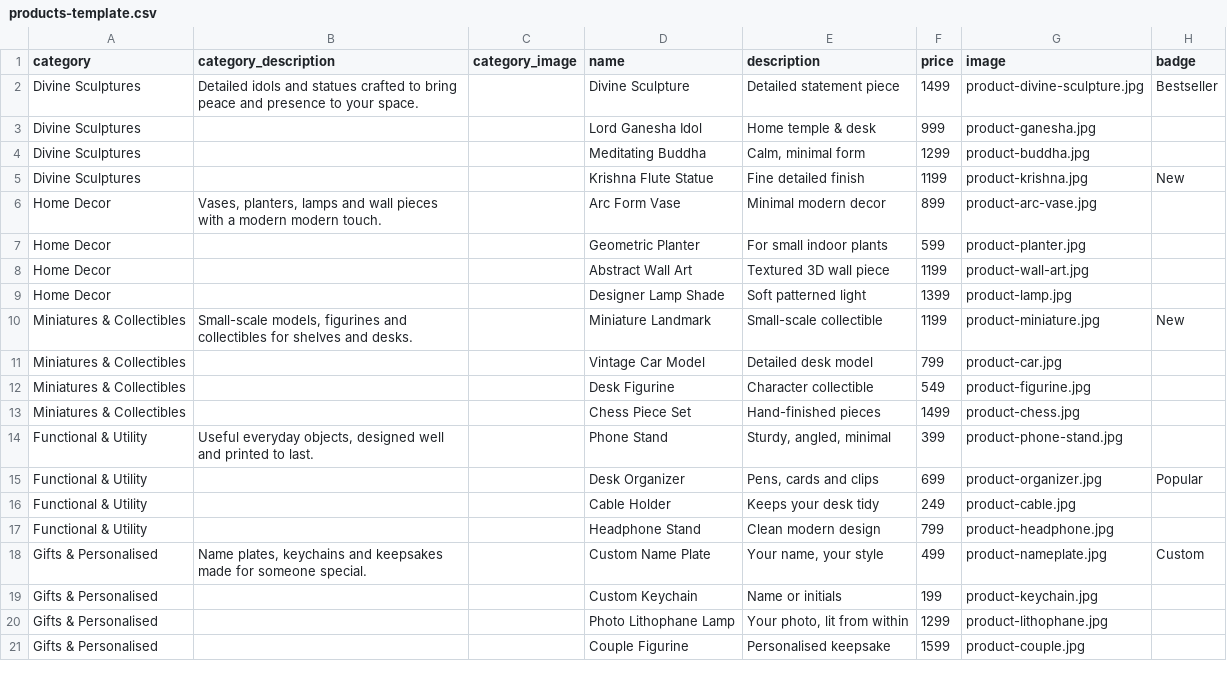
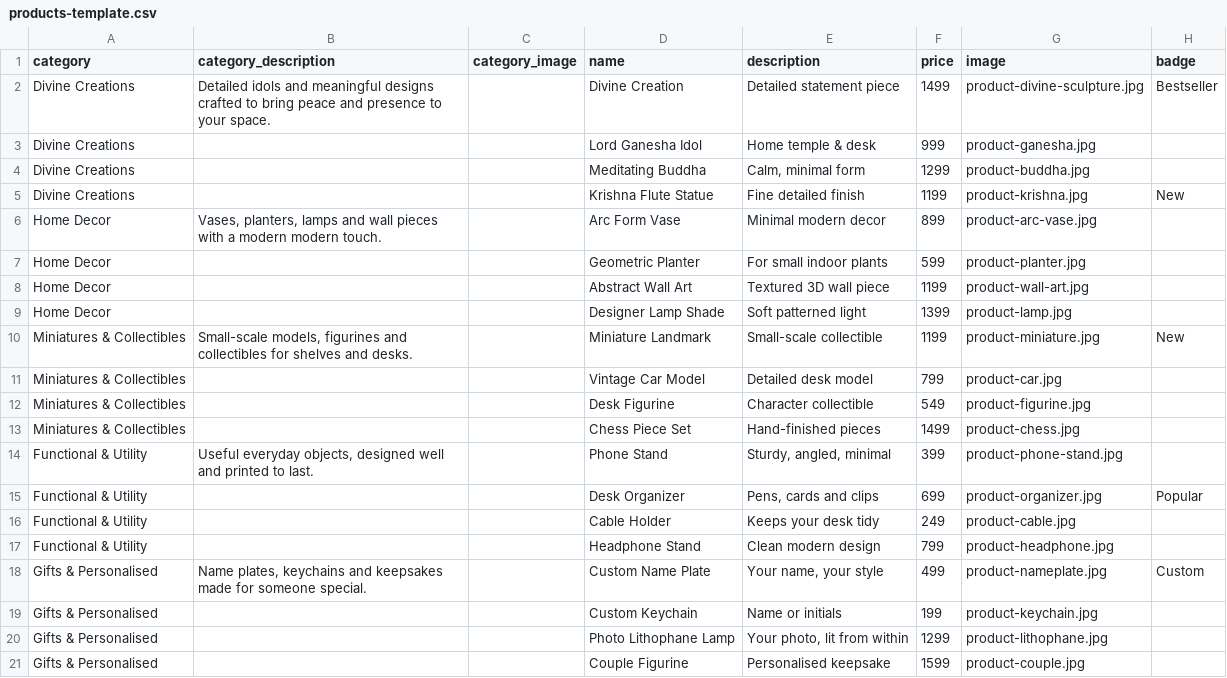
Before and after one commit to AKxSTAdvertising/3d-protoflow, a CSV file: products-template.csv, drawn as a sheet; only a part is shown; the diff names each change by its address in the sheet, - before the commit and + after, or states it on an @@ line.

Commit message:
Remove sculpture wording from site copy

```diff
--- a/products-template.csv
+++ b/products-template.csv
-A2:A5 (category): Divine Sculptures
+A2:A5 (category): Divine Creations
-B2 (category_description): …idols and statues crafted to…
+B2 (category_description): …idols and meaningful designs crafted to…
-D2 (name): Divine Sculpture
+D2 (name): Divine Creation
```
